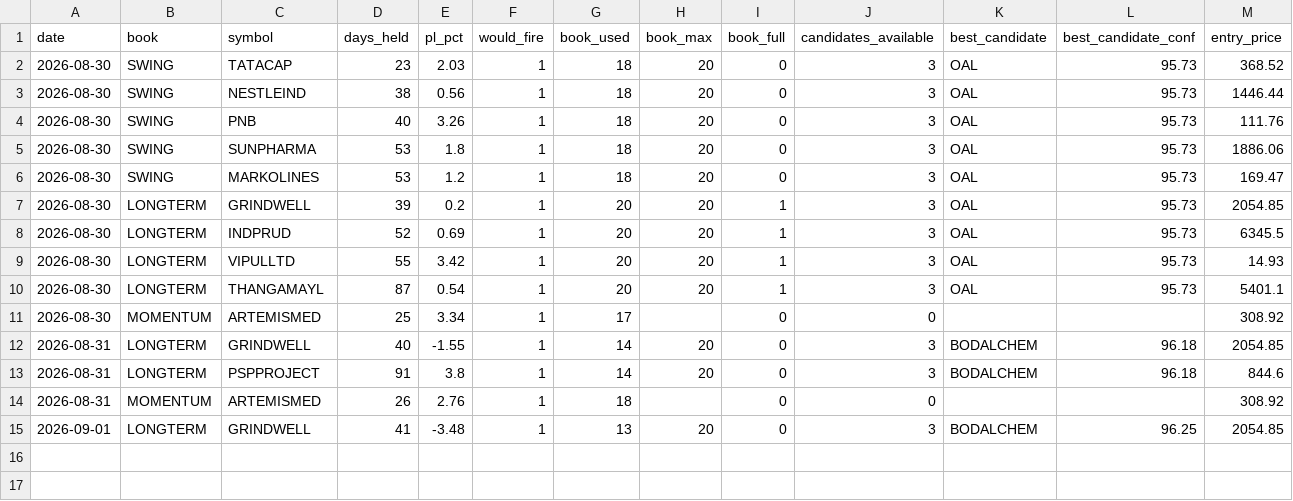
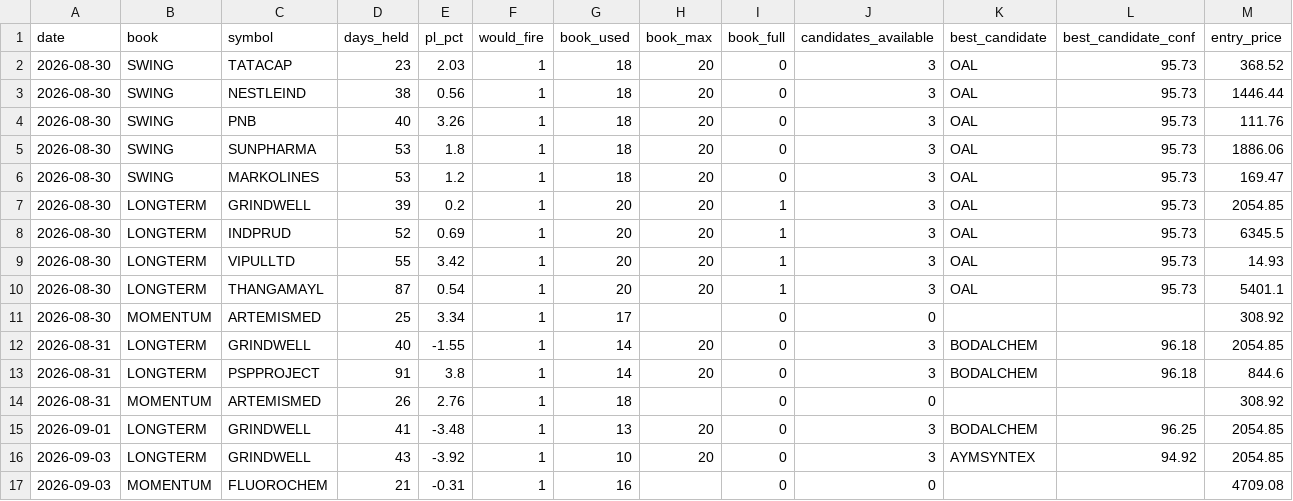
Before and after one commit to Gauravsingh257/stocks-with-gaurav, a CSV file: docs/validation/stagnation_shadow_log.csv, drawn as a sheet; only a part is shown; rows hold the shown columns only; the diff names each change by its address in the sheet, - before the commit and + after, or states it on an @@ line.

```diff
--- a/docs/validation/stagnation_shadow_log.csv
+++ b/docs/validation/stagnation_shadow_log.csv
+row 16: 2026-09-03 | LONGTERM | GRINDWELL | 43 | -3.92 | 1 | 10 | 20 | 0 | 3 | AYMSYNTEX | 94.92 | 2054.85
+row 17: 2026-09-03 | MOMENTUM | FLUOROCHEM | 21 | -0.31 | 1 | 16 |  | 0 | 0 |  |  | 4709.08
```
